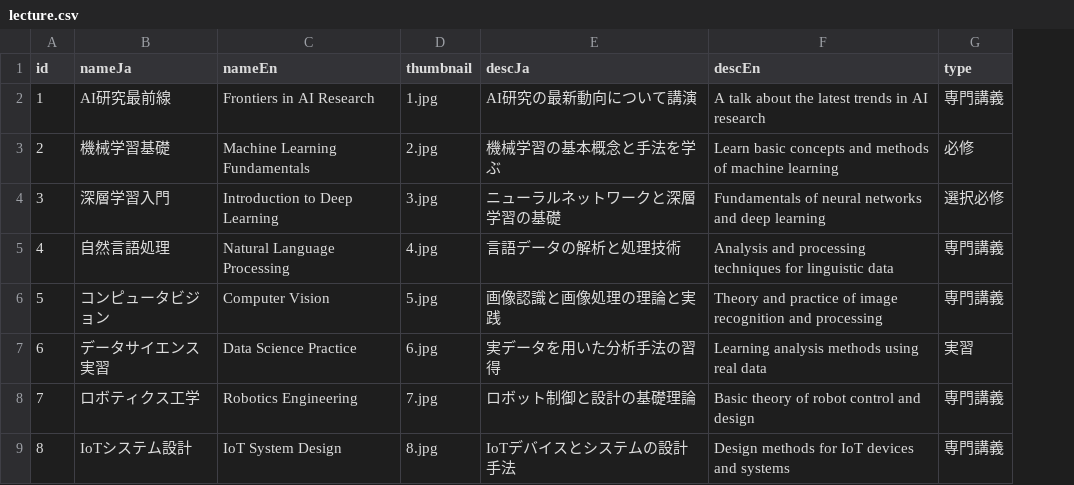
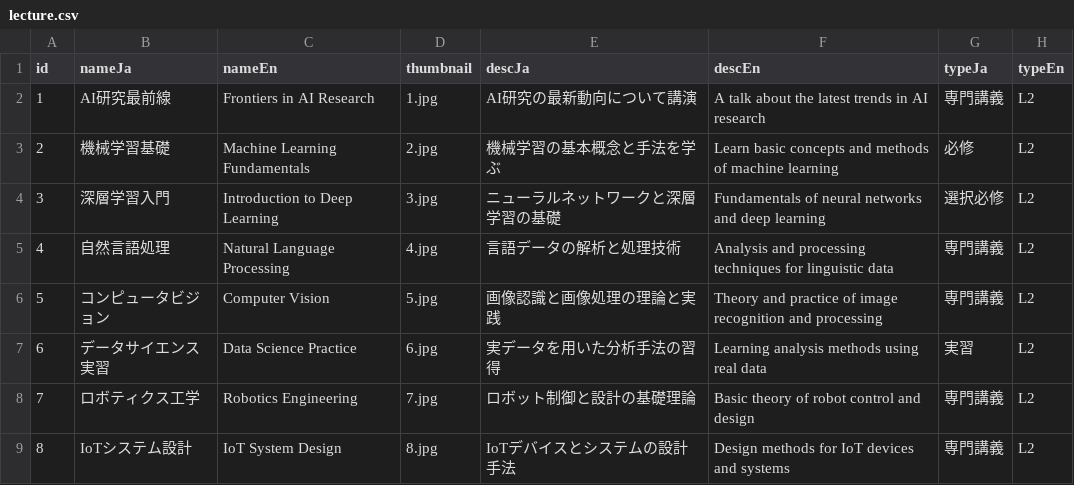
Before and after one commit to kouheisatou/morinolab_hp, a CSV file: contents/lecture/lecture.csv, drawn as a sheet; only a part is shown; the diff names each change by its address in the sheet, - before the commit and + after, or states it on an @@ line.

```diff
--- a/contents/lecture/lecture.csv
+++ b/contents/lecture/lecture.csv
+column H (typeEn), rows 2-9: all L2
-G1: type
+G1: typeJa
```
Also changed, not shown: contents/publication/publication.csv, contents/theme/theme.csv, 18 other files.
